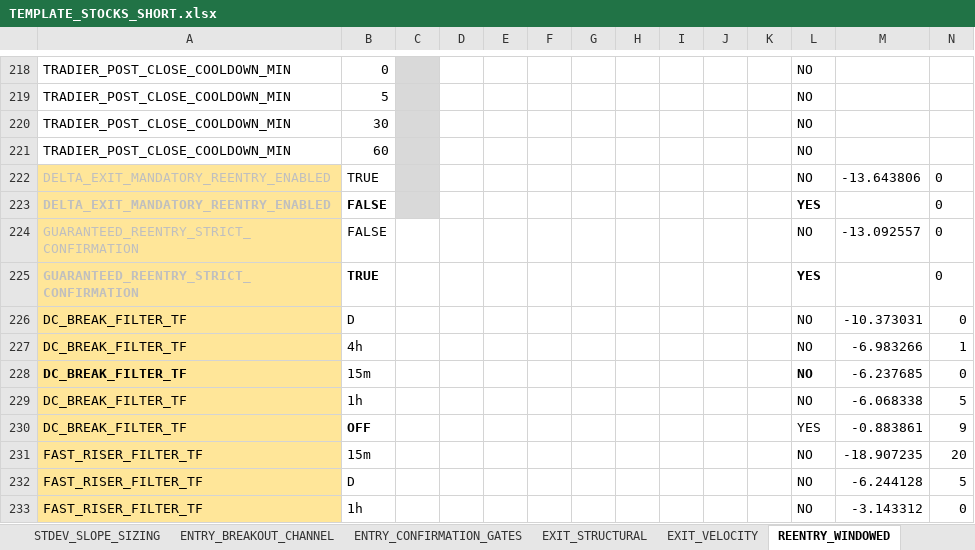
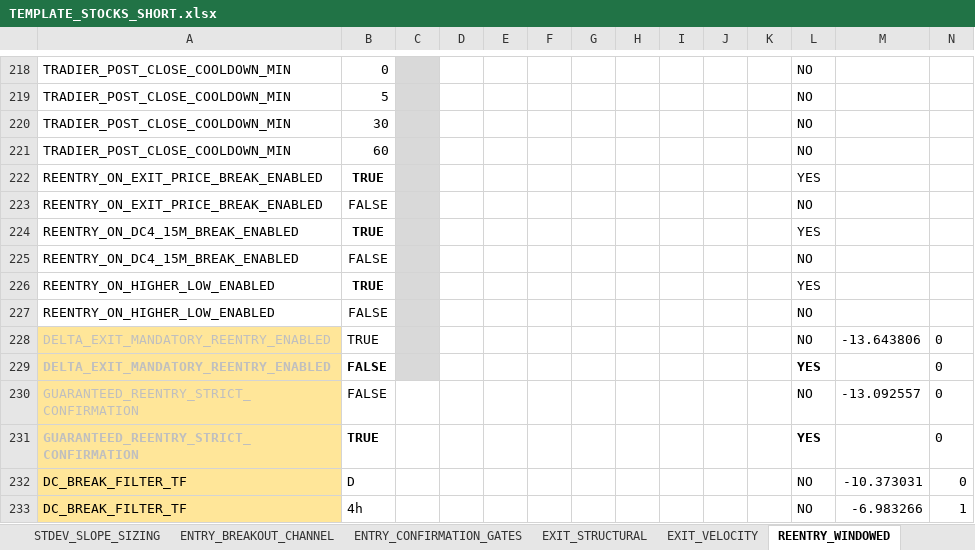
Before and after one commit to nielsvip/binance-sandbox, an Excel workbook: SPREADSHEETS/TEMPLATE_FINAL_NORM/TEMPLATE_STOCKS_SHORT.xlsx, sheet REENTRY_WINDOWED, drawn as a sheet; only a part is shown, gaps mark what is left out; the shorter side is filled out with more unchanged rows; values as stored, in another font and other column widths than the file's, no borders; rows hold the shown columns only; the diff names each change by its address in the sheet, - before the commit and + after, or states it on an @@ line.

```diff
--- a/SPREADSHEETS/TEMPLATE_FINAL_NORM/TEMPLATE_STOCKS_SHORT.xlsx (sheet REENTRY_WINDOWED)
+++ b/SPREADSHEETS/TEMPLATE_FINAL_NORM/TEMPLATE_STOCKS_SHORT.xlsx (sheet REENTRY_WINDOWED)
+row 222: REENTRY_ON_EXIT_PRICE_BREAK_ENABLED | TRUE |  |  |  |  |  |  |  |  |  | YES
+row 223: REENTRY_ON_EXIT_PRICE_BREAK_ENABLED | FALSE |  |  |  |  |  |  |  |  |  | NO
+row 224: REENTRY_ON_DC4_15M_BREAK_ENABLED | TRUE |  |  |  |  |  |  |  |  |  | YES
+row 225: REENTRY_ON_DC4_15M_BREAK_ENABLED | FALSE |  |  |  |  |  |  |  |  |  | NO
+row 226: REENTRY_ON_HIGHER_LOW_ENABLED | TRUE |  |  |  |  |  |  |  |  |  | YES
+row 227: REENTRY_ON_HIGHER_LOW_ENABLED | FALSE |  |  |  |  |  |  |  |  |  | NO
```
Also changed, not shown: 26 other files.
